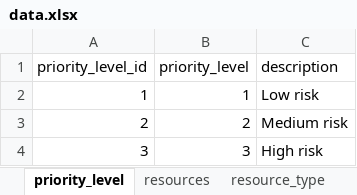
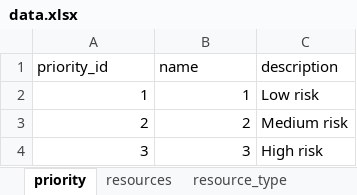
Before and after one commit to Whefert/emergency-resource-allocation, an Excel workbook: data/data.xlsx, sheet priority, drawn as a sheet; values as stored, in another font and other column widths than the file's, no borders; removed rows and columns are numbered as before the commit, all else as after; the diff names each change by its address in the sheet, - before the commit and + after, or states it on an @@ line.

Commit message:
Seed database with all priority levels

```diff
--- a/data/data.xlsx (sheet priority)
+++ b/data/data.xlsx (sheet priority)
-sheet tab: priority_level
+sheet tab: priority
-row 1: priority_level_id | priority_level | description
+row 1: priority_id | name | description
```
Also changed, not shown: 8 other files.
